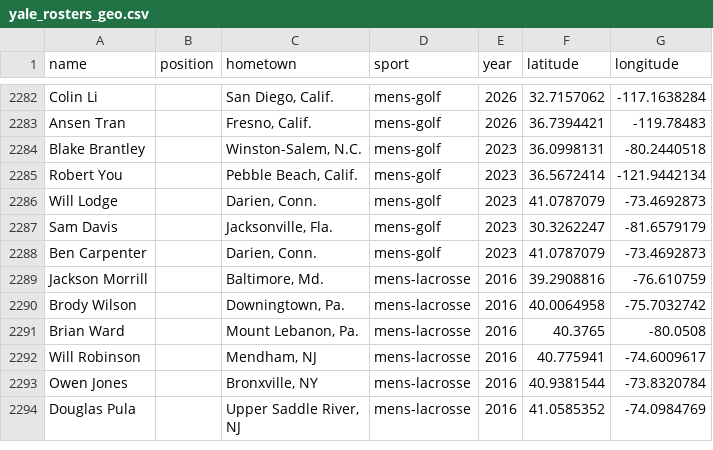
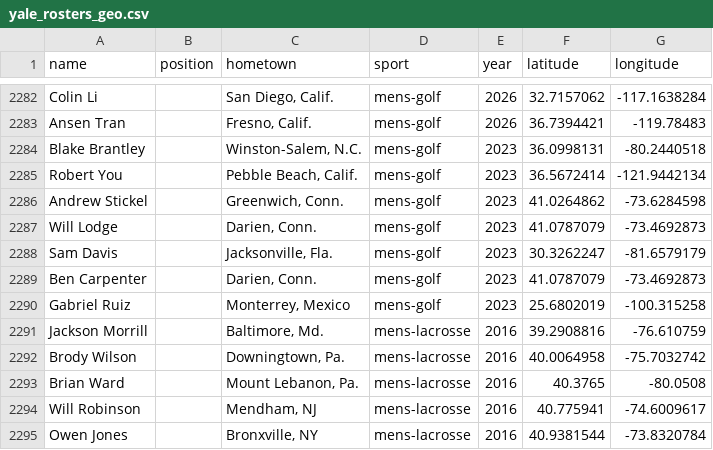
Before and after one commit to Dartmouth-Sports-Data-and-Analytics/geo, a CSV file: data/geo-rosters/yale_rosters_geo.csv, drawn as a sheet; only a part is shown, gaps mark what is left out; the shorter side is filled out with more unchanged rows.

Commit message:
Fixed inferred men's golf yale 2023-24 roster

```diff
--- a/data/geo-rosters/yale_rosters_geo.csv
+++ b/data/geo-rosters/yale_rosters_geo.csv
@@ -2285,2 +2285,3 @@ Blake Brantley,,"Winston-Salem, N.C.",mens-golf,2023,36.0998131,-80.2440518
 Robert You,,"Pebble Beach, Calif.",mens-golf,2023,36.5672414,-121.9442134
+Andrew Stickel,,"Greenwich, Conn.",mens-golf,2023,41.0264862,-73.6284598
 Will Lodge,,"Darien, Conn.",mens-golf,2023,41.0787079,-73.4692873
@@ -2288,2 +2289,3 @@ Sam Davis,,"Jacksonville, Fla.",mens-golf,2023,30.3262247,-81.6579179
 Ben Carpenter,,"Darien, Conn.",mens-golf,2023,41.0787079,-73.4692873
+Gabriel Ruiz,,"Monterrey, Mexico",mens-golf,2023,25.6802019,-100.315258
 Jackson Morrill,,"Baltimore, Md.",mens-lacrosse,2016,39.2908816,-76.610759
```
Also changed, not shown: data/rosters/yale/mens-golf_rosters.csv, 10 other files.
